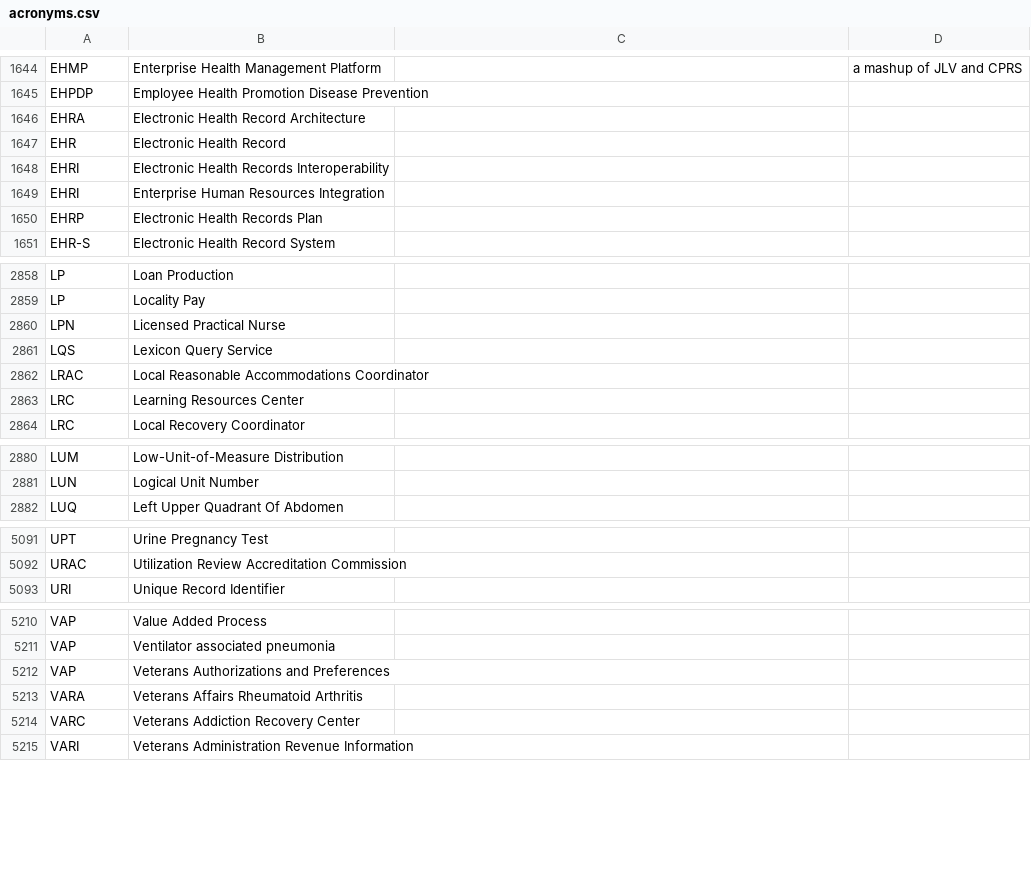
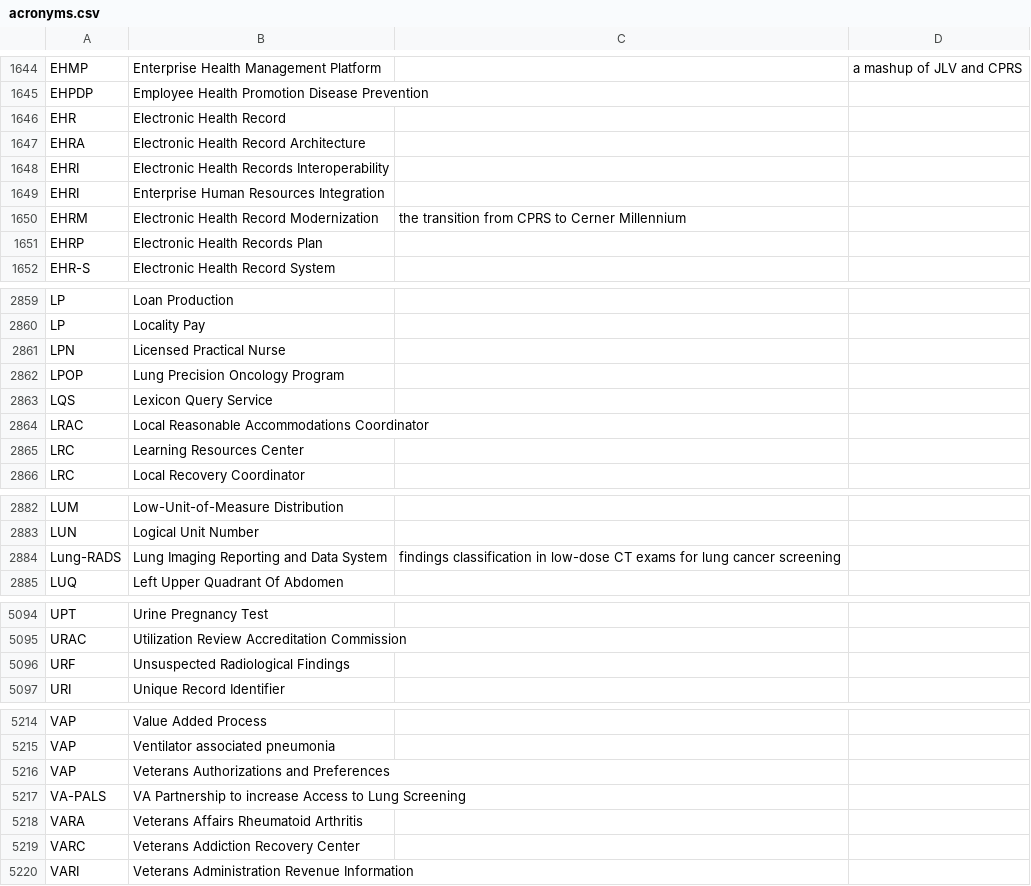
Before and after one commit to department-of-veterans-affairs/acronyms, a CSV file: acronyms.csv, drawn as a sheet; only a part is shown, gaps mark what is left out.

Commit message:
add terms for Lung Cancer Screening

```diff
--- a/acronyms.csv
+++ b/acronyms.csv
@@ -1645,6 +1645,7 @@ EHMP,Enterprise Health Management Platform,,a mashup of JLV and CPRS
 EHPDP,Employee Health Promotion Disease Prevention,,
-EHRA,Electronic Health Record Architecture,,
 EHR,Electronic Health Record,,
+EHRA,Electronic Health Record Architecture,,
 EHRI,Electronic Health Records Interoperability,,
 EHRI,Enterprise Human Resources Integration,,
+EHRM,Electronic Health Record Modernization,the transition from CPRS to Cerner Millennium,
 EHRP,Electronic Health Records Plan,,
@@ -2860,2 +2861,3 @@ LP,Locality Pay,,
 LPN,Licensed Practical Nurse,,
+LPOP,Lung Precision Oncology Program,,
 LQS,Lexicon Query Service,,
@@ -2881,2 +2883,3 @@ LUM,Low-Unit-of-Measure Distribution,,
 LUN,Logical Unit Number,,
+Lung-RADS,Lung Imaging Reporting and Data System,findings classification in low-dose CT exams for lung cancer screening,
 LUQ,Left Upper Quadrant Of Abdomen,,
@@ -5092,2 +5095,3 @@ UPT,Urine Pregnancy Test,,
 URAC,Utilization Review Accreditation Commission,,
+URF,Unsuspected Radiological Findings,,
 URI,Unique Record Identifier,,
@@ -5212,2 +5216,3 @@ VAP,Ventilator associated pneumonia,,
 VAP,Veterans Authorizations and Preferences,,
+VA-PALS,VA Partnership to increase Access to Lung Screening,,
 VARA,Veterans Affairs Rheumatoid Arthritis,,
```
